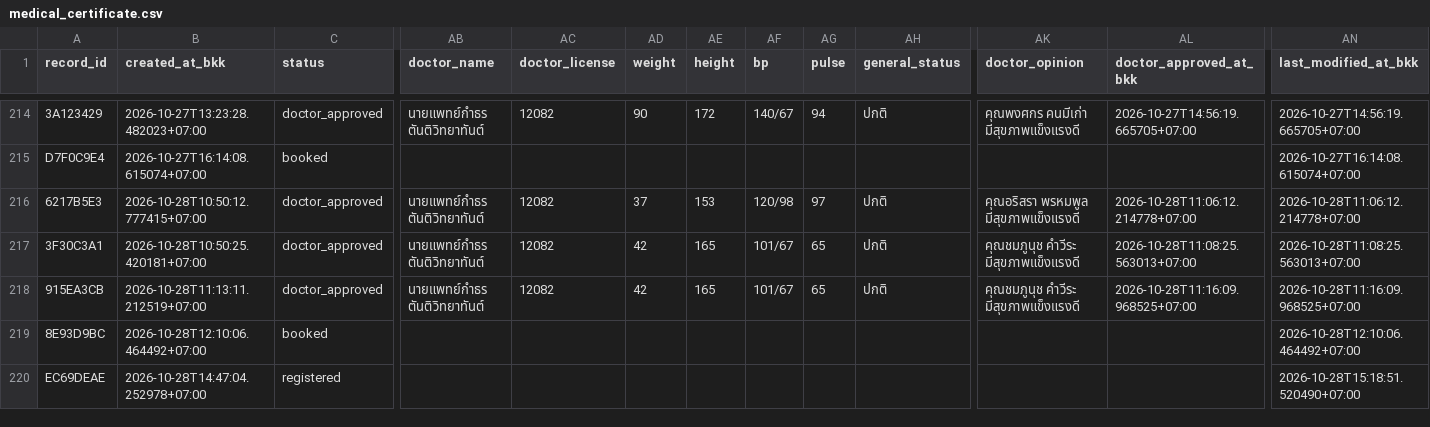
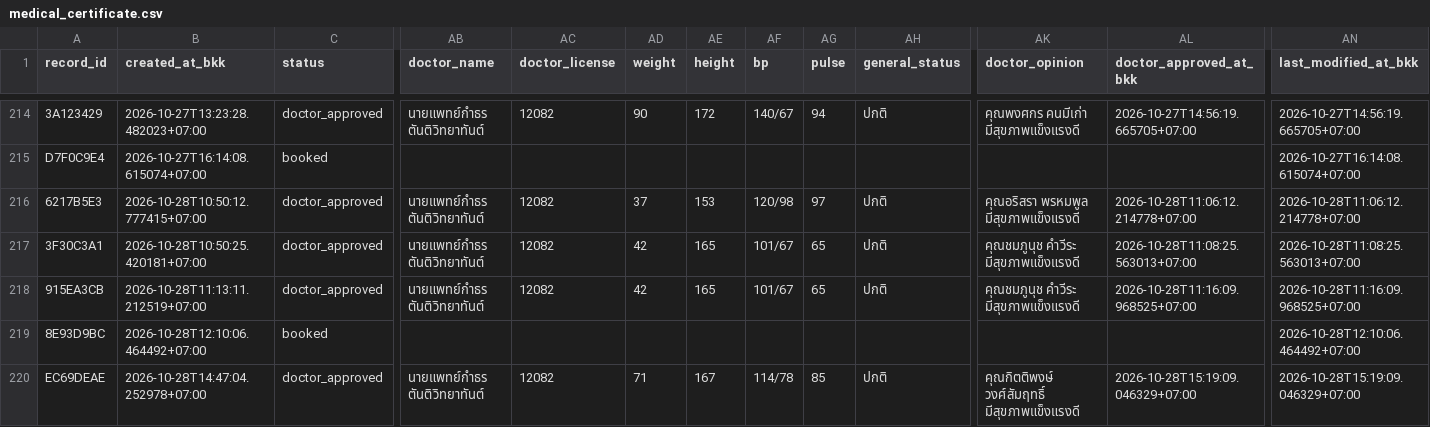
Before and after one commit to PythonianSt/MedCert, a CSV file: medical_certificate.csv, drawn as a sheet; only a part is shown, gaps mark what is left out; the diff names each change by its address in the sheet, - before the commit and + after, or states it on an @@ line.

Commit message:
update medical certificate 2026-10-28T15:19:09.052561+07:00

```diff
--- a/medical_certificate.csv
+++ b/medical_certificate.csv
-C220 (status): registered
+C220 (status): doctor_approved
-AB220 (doctor_name): (empty)
+AB220 (doctor_name): นายแพทย์กำธร ตันติวิทยาทันต์
-AC220 (doctor_license): (empty)
+AC220 (doctor_license): 12082
-AD220 (weight): (empty)
+AD220 (weight): 71
-AE220 (height): (empty)
+AE220 (height): 167
-AF220 (bp): (empty)
+AF220 (bp): 114/78
-AG220 (pulse): (empty)
+AG220 (pulse): 85
-AH220 (general_status): (empty)
+AH220 (general_status): ปกติ
-AK220 (doctor_opinion): (empty)
+AK220 (doctor_opinion): คุณกิตติพงษ์ วงศ์สัมฤทธิ์ มีสุขภาพแข็งแรงดี
-AL220 (doctor_approved_at_bkk): (empty)
+AL220 (doctor_approved_at_bkk): 2026-10-28T15:19:09.046329+07:00
-AN220 (last_modified_at_bkk): 2026-10-28T15:18:51.520490+07:00
+AN220 (last_modified_at_bkk): 2026-10-28T15:19:09.046329+07:00
```
